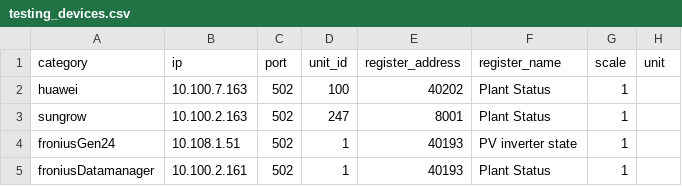
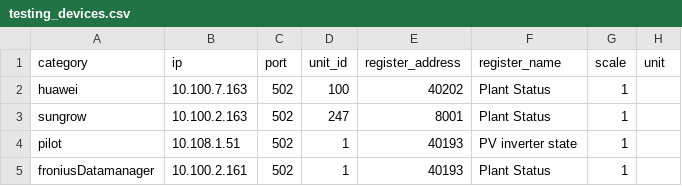
Before and after one commit to panpcode/loggerbridge, a CSV file: testing_devices.csv, drawn as a sheet.

```diff
--- a/testing_devices.csv
+++ b/testing_devices.csv
@@ -3,3 +3,3 @@ huawei,10.100.7.163,502,100,40202,Plant Status,1,
 sungrow,10.100.2.163,502,247,8001,Plant Status,1,
-froniusGen24,10.108.1.51,502,1,40193,PV inverter state,1,
+pilot,10.108.1.51,502,1,40193,PV inverter state,1,
 froniusDatamanager,10.100.2.161,502,1,40193,Plant Status,1,
```
Also changed, not shown: csvs/all_devices_updated.csv, csvs/gen24.csv, 8 other files.
